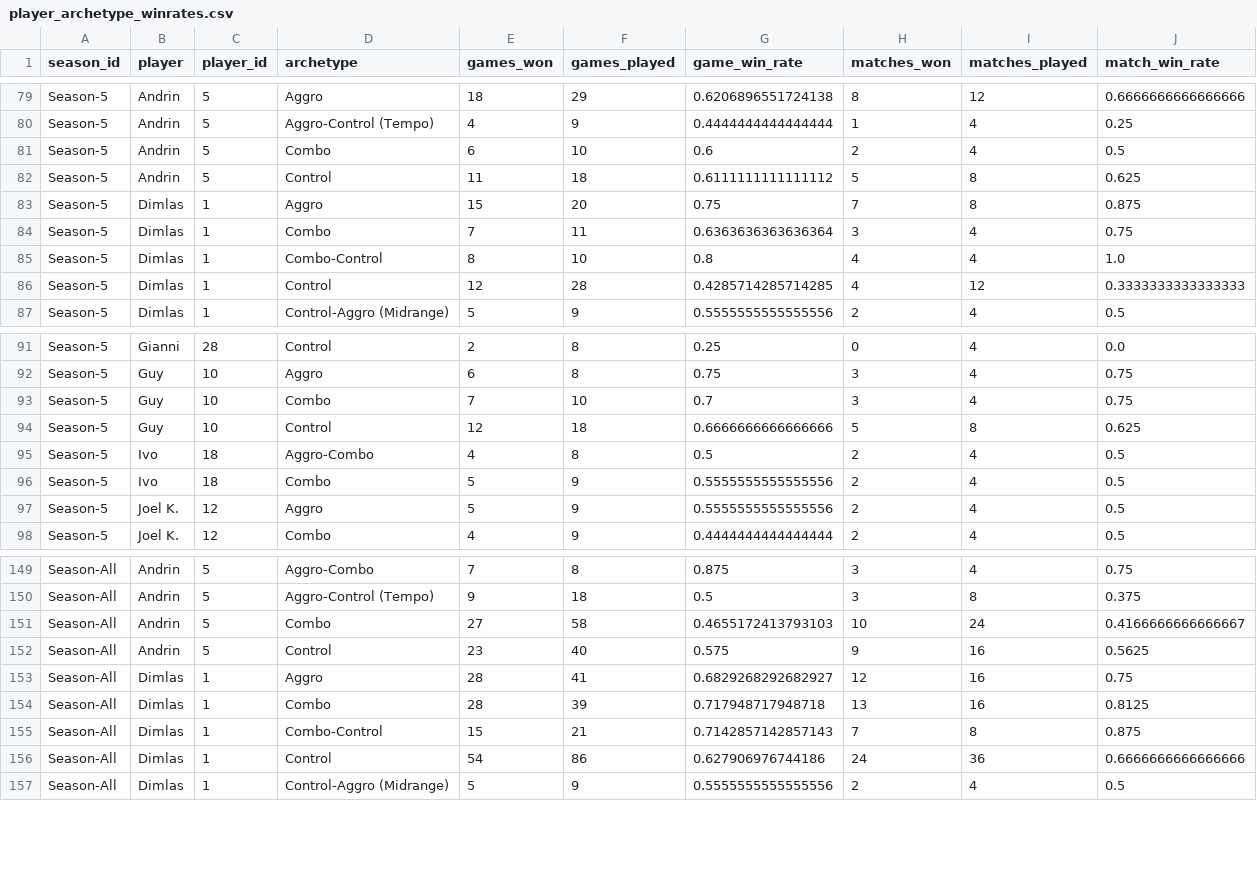
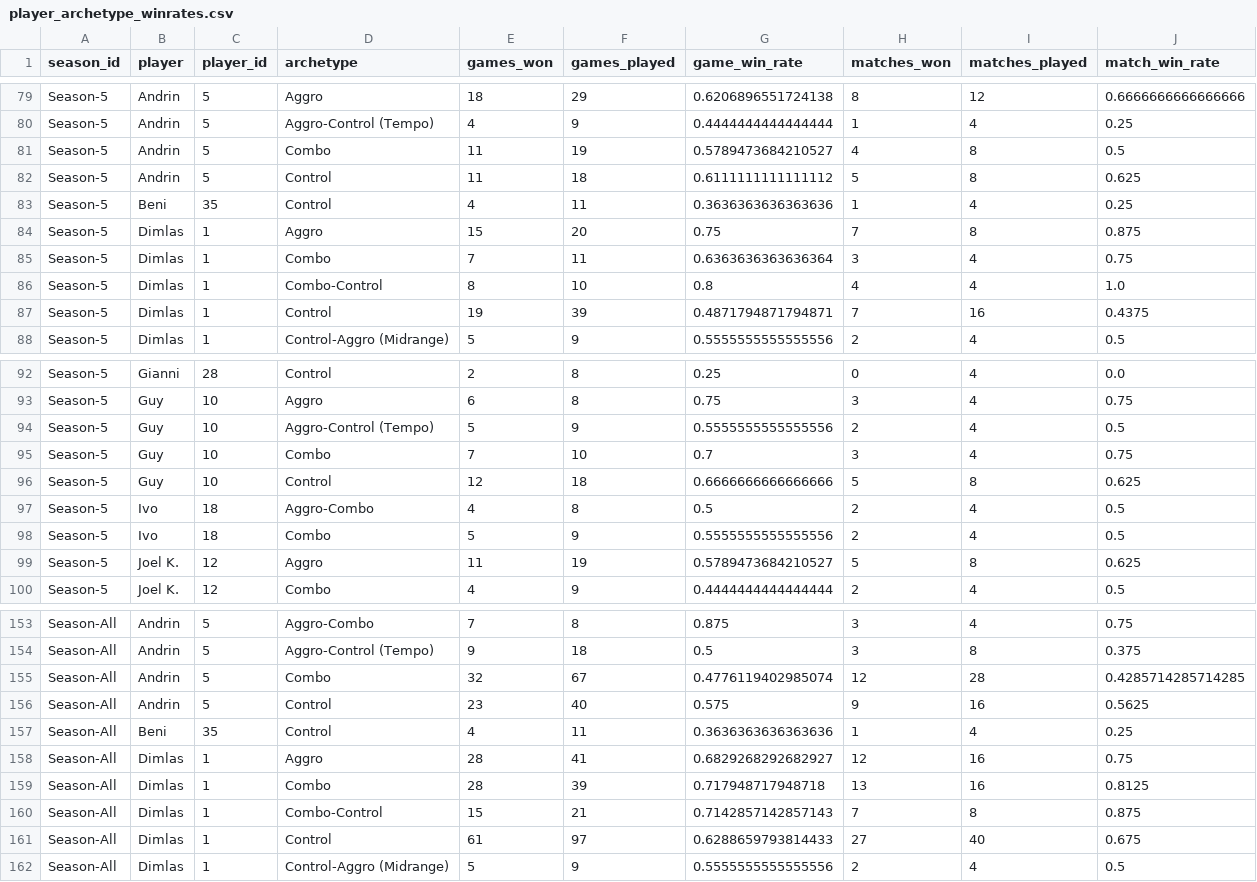
Before and after one commit to GuySchnidrig/ManaCore, a CSV file: data/processed/player_archetype_winrates.csv, drawn as a sheet; only a part is shown, gaps mark what is left out; the diff covers the shown part only.

```diff
--- a/data/processed/player_archetype_winrates.csv
+++ b/data/processed/player_archetype_winrates.csv
@@ -80,4 +80,5 @@ Season-5,Andrin,5,Aggro,18,29,0.6206896551724138,8,12,0.6666666666666666
 Season-5,Andrin,5,Aggro-Control (Tempo),4,9,0.4444444444444444,1,4,0.25
-Season-5,Andrin,5,Combo,6,10,0.6,2,4,0.5
+Season-5,Andrin,5,Combo,11,19,0.5789473684210527,4,8,0.5
 Season-5,Andrin,5,Control,11,18,0.6111111111111112,5,8,0.625
+Season-5,Beni,35,Control,4,11,0.3636363636363636,1,4,0.25
 Season-5,Dimlas,1,Aggro,15,20,0.75,7,8,0.875
@@ -85,3 +86,3 @@ Season-5,Dimlas,1,Combo,7,11,0.6363636363636364,3,4,0.75
 Season-5,Dimlas,1,Combo-Control,8,10,0.8,4,4,1.0
-Season-5,Dimlas,1,Control,12,28,0.4285714285714285,4,12,0.3333333333333333
+Season-5,Dimlas,1,Control,19,39,0.4871794871794871,7,16,0.4375
 Season-5,Dimlas,1,Control-Aggro (Midrange),5,9,0.5555555555555556,2,4,0.5
@@ -92,2 +93,3 @@ Season-5,Gianni,28,Control,2,8,0.25,0,4,0.0
 Season-5,Guy,10,Aggro,6,8,0.75,3,4,0.75
+Season-5,Guy,10,Aggro-Control (Tempo),5,9,0.5555555555555556,2,4,0.5
 Season-5,Guy,10,Combo,7,10,0.7,3,4,0.75
@@ -96,3 +98,3 @@ Season-5,Ivo,18,Aggro-Combo,4,8,0.5,2,4,0.5
 Season-5,Ivo,18,Combo,5,9,0.5555555555555556,2,4,0.5
-Season-5,Joel K.,12,Aggro,5,9,0.5555555555555556,2,4,0.5
+Season-5,Joel K.,12,Aggro,11,19,0.5789473684210527,5,8,0.625
 Season-5,Joel K.,12,Combo,4,9,0.4444444444444444,2,4,0.5
@@ -150,4 +154,5 @@ Season-All,Andrin,5,Aggro-Combo,7,8,0.875,3,4,0.75
 Season-All,Andrin,5,Aggro-Control (Tempo),9,18,0.5,3,8,0.375
-Season-All,Andrin,5,Combo,27,58,0.4655172413793103,10,24,0.4166666666666667
+Season-All,Andrin,5,Combo,32,67,0.4776119402985074,12,28,0.4285714285714285
 Season-All,Andrin,5,Control,23,40,0.575,9,16,0.5625
+Season-All,Beni,35,Control,4,11,0.3636363636363636,1,4,0.25
 Season-All,Dimlas,1,Aggro,28,41,0.6829268292682927,12,16,0.75
@@ -155,3 +160,3 @@ Season-All,Dimlas,1,Combo,28,39,0.717948717948718,13,16,0.8125
 Season-All,Dimlas,1,Combo-Control,15,21,0.7142857142857143,7,8,0.875
-Season-All,Dimlas,1,Control,54,86,0.627906976744186,24,36,0.6666666666666666
+Season-All,Dimlas,1,Control,61,97,0.6288659793814433,27,40,0.675
 Season-All,Dimlas,1,Control-Aggro (Midrange),5,9,0.5555555555555556,2,4,0.5
```
Also changed, not shown: 2 added rows and 67 edited cells elsewhere in this file, data/processed/card_match_winrate_per_season.csv, data/processed/matches.csv, 21 other files.
